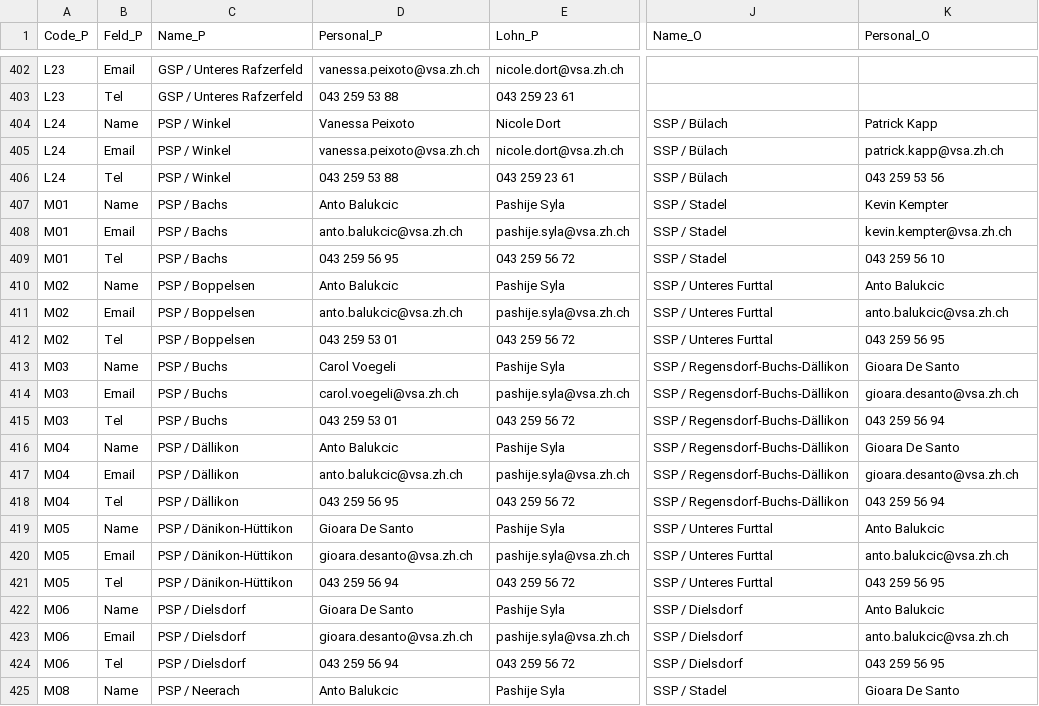
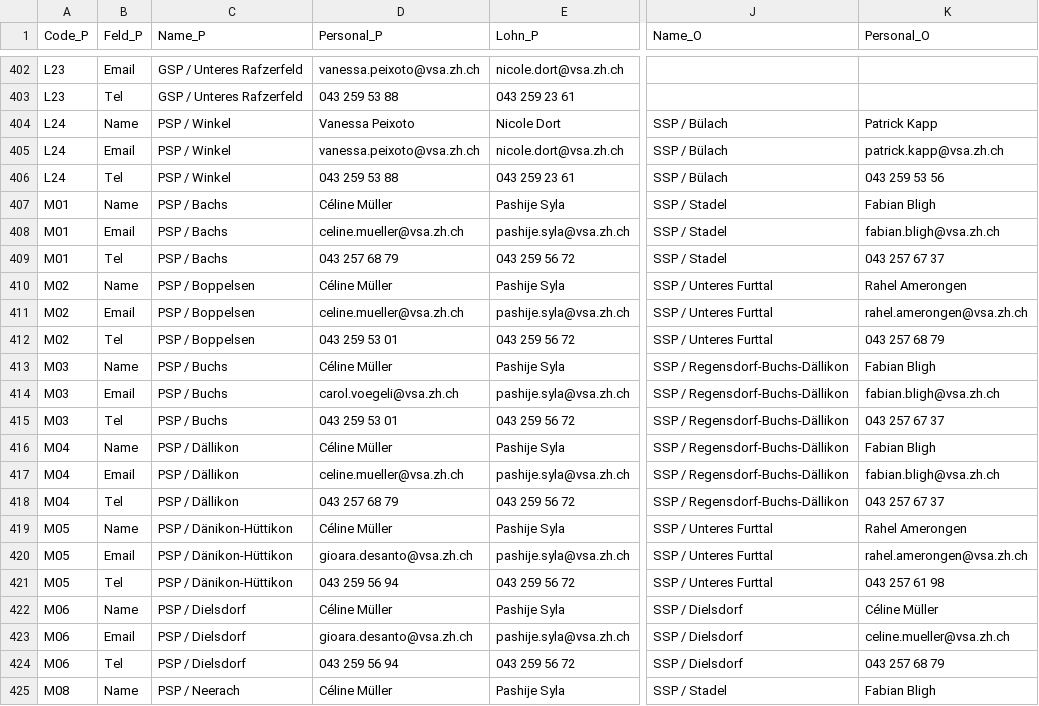
Before and after one commit to statistikZH/Visualisierung_VSAKarte, a CSV file: Data/VSA_Kantonskarte.csv, drawn as a sheet; only a part is shown, gaps mark what is left out; the diff covers the shown part only; the diff names each change by its address in the sheet, - before the commit and + after, or states it on an @@ line.

Commit message:
Update VSA_Kantonskarte.csv

```diff
--- a/Data/VSA_Kantonskarte.csv
+++ b/Data/VSA_Kantonskarte.csv
-D407 (Personal_P): Anto Balukcic
+D407 (Personal_P): Céline Müller
-K407 (Personal_O): Kevin Kempter
+K407 (Personal_O): Fabian Bligh
-D408 (Personal_P): anto.balukcic@vsa.zh.ch
+D408 (Personal_P): celine.mueller@vsa.zh.ch
-K408 (Personal_O): kevin.kempter@vsa.zh.ch
+K408 (Personal_O): fabian.bligh@vsa.zh.ch
-D409 (Personal_P): 043 259 56 95
+D409 (Personal_P): 043 257 68 79
-K409 (Personal_O): 043 259 56 10
+K409 (Personal_O): 043 257 67 37
-D410 (Personal_P): Anto Balukcic
+D410 (Personal_P): Céline Müller
-K410 (Personal_O): Anto Balukcic
+K410 (Personal_O): Rahel Amerongen
-D411 (Personal_P): anto.balukcic@vsa.zh.ch
+D411 (Personal_P): celine.mueller@vsa.zh.ch
-K411 (Personal_O): anto.balukcic@vsa.zh.ch
+K411 (Personal_O): rahel.amerongen@vsa.zh.ch
-K412 (Personal_O): 043 259 56 95
+K412 (Personal_O): 043 257 68 79
-D413 (Personal_P): Carol Voegeli
+D413 (Personal_P): Céline Müller
-K413 (Personal_O): Gioara De Santo
+K413 (Personal_O): Fabian Bligh
-K414 (Personal_O): gioara.desanto@vsa.zh.ch
+K414 (Personal_O): fabian.bligh@vsa.zh.ch
-K415 (Personal_O): 043 259 56 94
+K415 (Personal_O): 043 257 67 37
-D416 (Personal_P): Anto Balukcic
+D416 (Personal_P): Céline Müller
-K416 (Personal_O): Gioara De Santo
+K416 (Personal_O): Fabian Bligh
-D417 (Personal_P): anto.balukcic@vsa.zh.ch
+D417 (Personal_P): celine.mueller@vsa.zh.ch
-K417 (Personal_O): gioara.desanto@vsa.zh.ch
+K417 (Personal_O): fabian.bligh@vsa.zh.ch
-D418 (Personal_P): 043 259 56 95
+D418 (Personal_P): 043 257 68 79
-K418 (Personal_O): 043 259 56 94
+K418 (Personal_O): 043 257 67 37
-D419 (Personal_P): Gioara De Santo
+D419 (Personal_P): Céline Müller
-K419 (Personal_O): Anto Balukcic
+K419 (Personal_O): Rahel Amerongen
-K420 (Personal_O): anto.balukcic@vsa.zh.ch
+K420 (Personal_O): rahel.amerongen@vsa.zh.ch
-K421 (Personal_O): 043 259 56 95
+K421 (Personal_O): 043 257 61 98
-D422 (Personal_P): Gioara De Santo
+D422 (Personal_P): Céline Müller
-K422 (Personal_O): Anto Balukcic
+K422 (Personal_O): Céline Müller
-K423 (Personal_O): anto.balukcic@vsa.zh.ch
+K423 (Personal_O): celine.mueller@vsa.zh.ch
-K424 (Personal_O): 043 259 56 95
+K424 (Personal_O): 043 257 68 79
-D425 (Personal_P): Anto Balukcic
+D425 (Personal_P): Céline Müller
-K425 (Personal_O): Gioara De Santo
+K425 (Personal_O): Fabian Bligh
```
Also changed, not shown: 59 edited cells elsewhere in this file.
